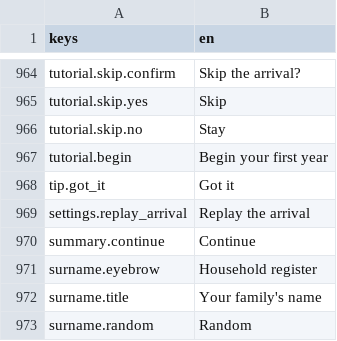
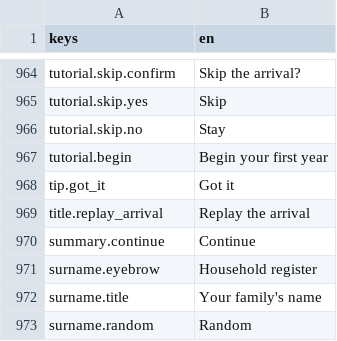
Before and after one commit to georgejieh/Commons, a CSV file: data/strings/strings.csv, drawn as a sheet; only a part is shown, gaps mark what is left out.

Commit message:
P5.2a Replay the arrival is on the title, beside History, once the profile has finished or skipped it, and gone from Settings
The owner wanted the tutorial's replay in the main menu. The replay is still never saved and ends at the title, so a run in progress and the profile stay as they were. test_menu_fit holds every title button on screen and off the poster's faces with it shown.

```diff
--- a/data/strings/strings.csv
+++ b/data/strings/strings.csv
@@ -968,3 +968,3 @@ tutorial.begin,Begin your first year
 tip.got_it,Got it
-settings.replay_arrival,Replay the arrival
+title.replay_arrival,Replay the arrival
 summary.continue,Continue
```
Also changed, not shown: 8 other files.
